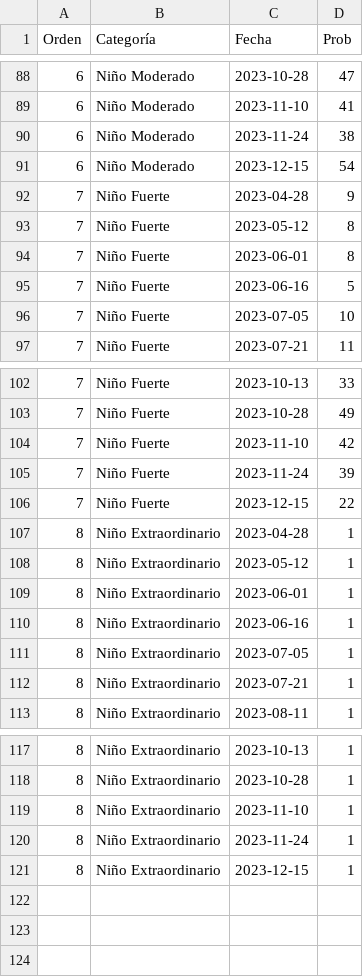
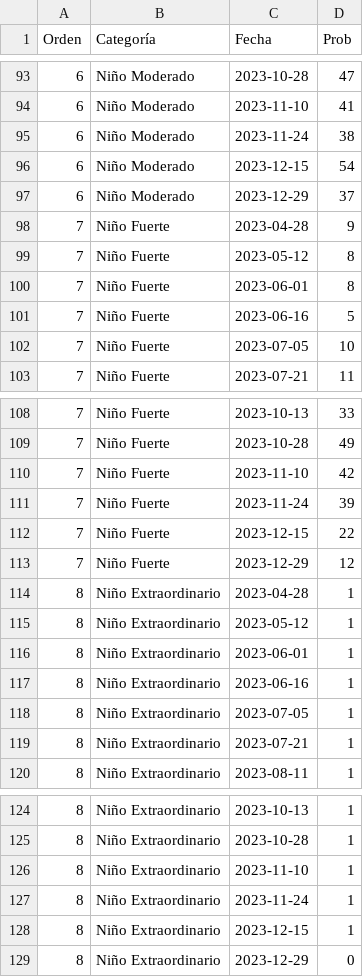
Before and after one commit to vfuentesc/IPE_DataViz, a CSV file: Temperatura del mar/enfen_output.csv, drawn as a sheet; only a part is shown, gaps mark what is left out; the diff covers the shown part only; the diff names each change by its address in the sheet, - before the commit and + after, or states it on an @@ line.

```diff
--- a/Temperatura del mar/enfen_output.csv
+++ b/Temperatura del mar/enfen_output.csv
+row 97: 6 | Niño Moderado | 2023-12-29 | 37
+row 113: 7 | Niño Fuerte | 2023-12-29 | 12
+row 129: 8 | Niño Extraordinario | 2023-12-29 | 0
```
Also changed, not shown: 5 added rows elsewhere in this file.
